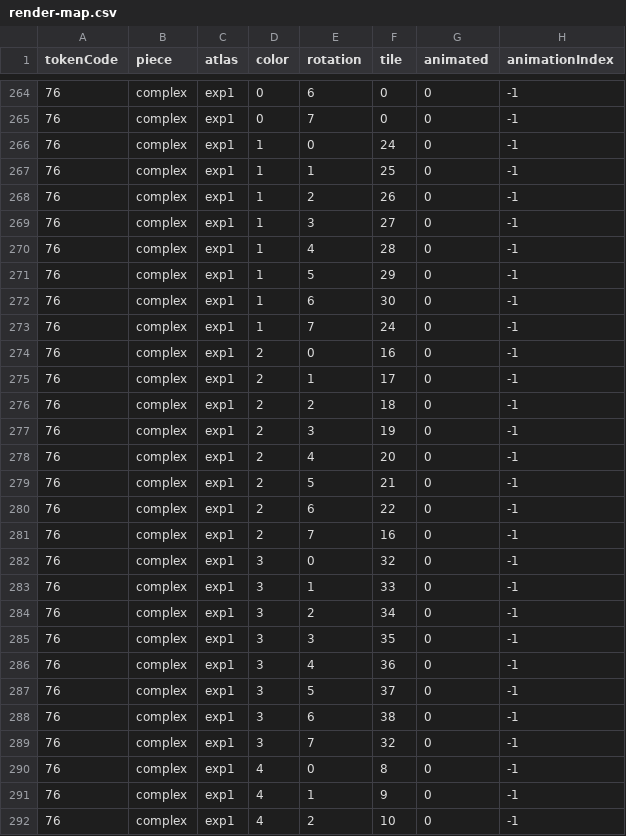
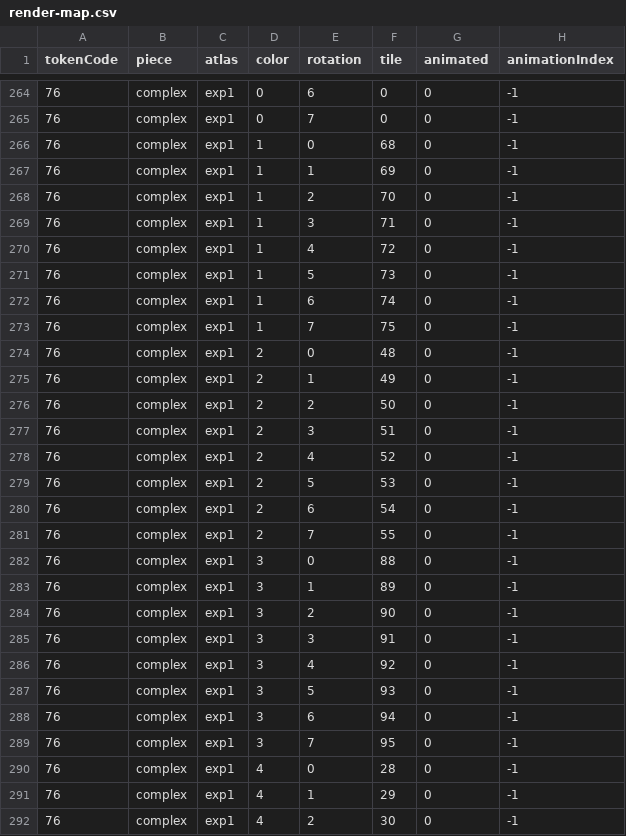
Before and after one commit to Mateozaur/OpenAargon, a CSV file: src/main/resources/legacy/render-map.csv, drawn as a sheet; only a part is shown, gaps mark what is left out; the diff covers the shown part only.

Commit message:
Selector tile issue fix

```diff
--- a/src/main/resources/legacy/render-map.csv
+++ b/src/main/resources/legacy/render-map.csv
@@ -265,28 +265,28 @@ tokenCode,piece,atlas,color,rotation,tile,animated,animationIndex
 76,complex,exp1,0,7,0,0,-1
-76,complex,exp1,1,0,24,0,-1
-76,complex,exp1,1,1,25,0,-1
-76,complex,exp1,1,2,26,0,-1
-76,complex,exp1,1,3,27,0,-1
-76,complex,exp1,1,4,28,0,-1
-76,complex,exp1,1,5,29,0,-1
-76,complex,exp1,1,6,30,0,-1
-76,complex,exp1,1,7,24,0,-1
-76,complex,exp1,2,0,16,0,-1
-76,complex,exp1,2,1,17,0,-1
-76,complex,exp1,2,2,18,0,-1
-76,complex,exp1,2,3,19,0,-1
-76,complex,exp1,2,4,20,0,-1
-76,complex,exp1,2,5,21,0,-1
-76,complex,exp1,2,6,22,0,-1
-76,complex,exp1,2,7,16,0,-1
-76,complex,exp1,3,0,32,0,-1
-76,complex,exp1,3,1,33,0,-1
-76,complex,exp1,3,2,34,0,-1
-76,complex,exp1,3,3,35,0,-1
-76,complex,exp1,3,4,36,0,-1
-76,complex,exp1,3,5,37,0,-1
-76,complex,exp1,3,6,38,0,-1
-76,complex,exp1,3,7,32,0,-1
-76,complex,exp1,4,0,8,0,-1
-76,complex,exp1,4,1,9,0,-1
-76,complex,exp1,4,2,10,0,-1
+76,complex,exp1,1,0,68,0,-1
+76,complex,exp1,1,1,69,0,-1
+76,complex,exp1,1,2,70,0,-1
+76,complex,exp1,1,3,71,0,-1
+76,complex,exp1,1,4,72,0,-1
+76,complex,exp1,1,5,73,0,-1
+76,complex,exp1,1,6,74,0,-1
+76,complex,exp1,1,7,75,0,-1
+76,complex,exp1,2,0,48,0,-1
+76,complex,exp1,2,1,49,0,-1
+76,complex,exp1,2,2,50,0,-1
+76,complex,exp1,2,3,51,0,-1
+76,complex,exp1,2,4,52,0,-1
+76,complex,exp1,2,5,53,0,-1
+76,complex,exp1,2,6,54,0,-1
+76,complex,exp1,2,7,55,0,-1
+76,complex,exp1,3,0,88,0,-1
+76,complex,exp1,3,1,89,0,-1
+76,complex,exp1,3,2,90,0,-1
+76,complex,exp1,3,3,91,0,-1
+76,complex,exp1,3,4,92,0,-1
+76,complex,exp1,3,5,93,0,-1
+76,complex,exp1,3,6,94,0,-1
+76,complex,exp1,3,7,95,0,-1
+76,complex,exp1,4,0,28,0,-1
+76,complex,exp1,4,1,29,0,-1
+76,complex,exp1,4,2,30,0,-1
```
Also changed, not shown: 78 edited cells elsewhere in this file, 2 other files.
